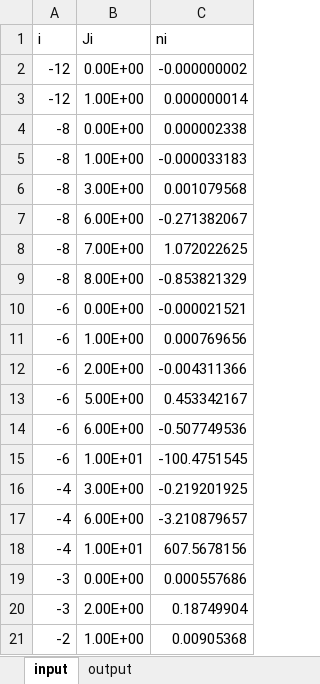
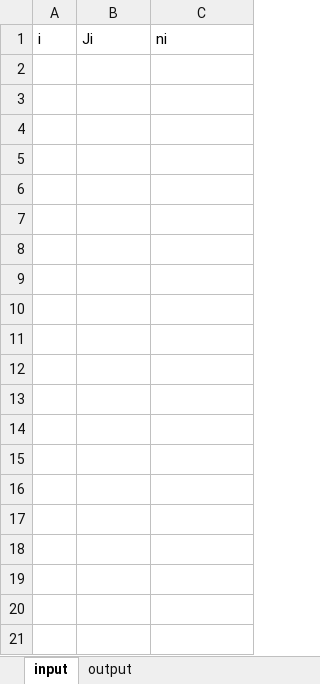
Before and after one commit to beachasaurus-rex/OWTP, an Excel workbook: documentation/references/IteratorVariableData/ConvertToCode_3vars.xlsm, sheet input, drawn as a sheet; only a part is shown; values as stored, in another font and other column widths than the file's, no borders; the diff covers the shown part only; the diff names each change by its address in the sheet, - before the commit and + after, or states it on an @@ line.

```diff
--- a/documentation/references/IteratorVariableData/ConvertToCode_3vars.xlsm (sheet input)
+++ b/documentation/references/IteratorVariableData/ConvertToCode_3vars.xlsm (sheet input)
-row 2: -12 | 0.00E+00 | -0.000000002
-row 3: -12 | 1.00E+00 | 0.000000014
-row 4: -8 | 0.00E+00 | 0.000002338
-row 5: -8 | 1.00E+00 | -0.000033183
-row 6: -8 | 3.00E+00 | 0.001079568
-row 7: -8 | 6.00E+00 | -0.271382067
-row 8: -8 | 7.00E+00 | 1.072022625
-row 9: -8 | 8.00E+00 | -0.853821329
-row 10: -6 | 0.00E+00 | -0.000021521
-row 11: -6 | 1.00E+00 | 0.000769656
-row 12: -6 | 2.00E+00 | -0.004311366
-row 13: -6 | 5.00E+00 | 0.453342167
-row 14: -6 | 6.00E+00 | -0.507749536
-row 15: -6 | 1.00E+01 | -100.4751545
-row 16: -4 | 3.00E+00 | -0.219201925
-row 17: -4 | 6.00E+00 | -3.210879657
-row 18: -4 | 1.00E+01 | 607.5678156
-row 19: -3 | 0.00E+00 | 0.000557686
-row 20: -3 | 2.00E+00 | 0.18749904
-row 21: -2 | 1.00E+00 | 0.00905368
```
Also changed, not shown: 10 removed rows elsewhere in this sheet, sheet output, 4 other files.
